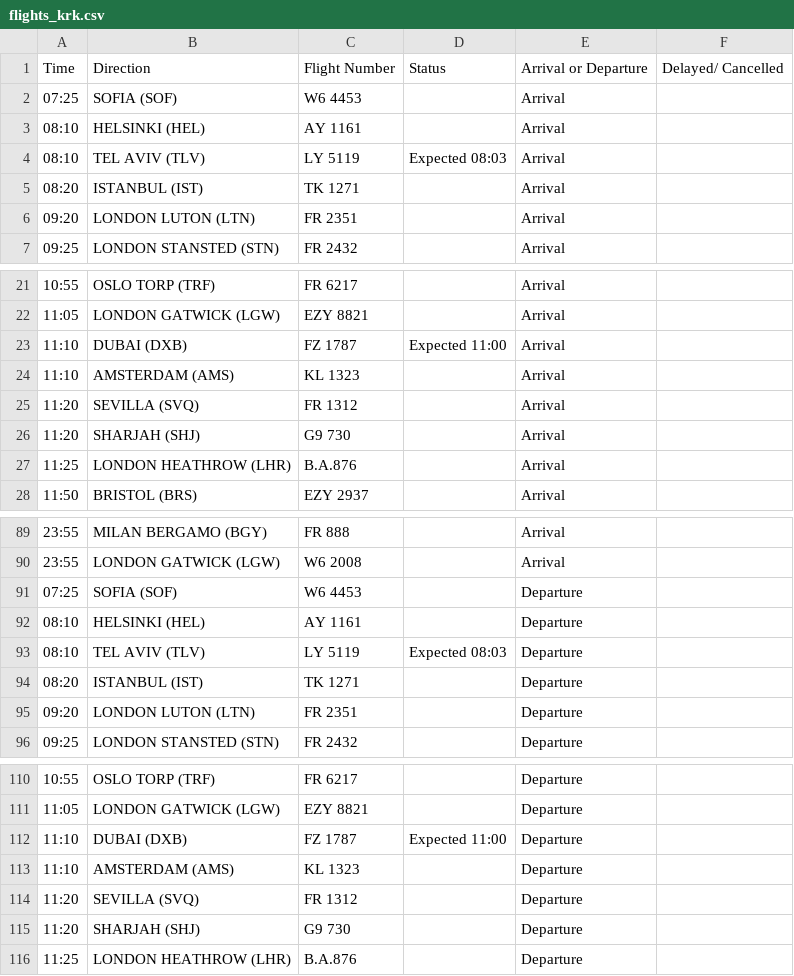
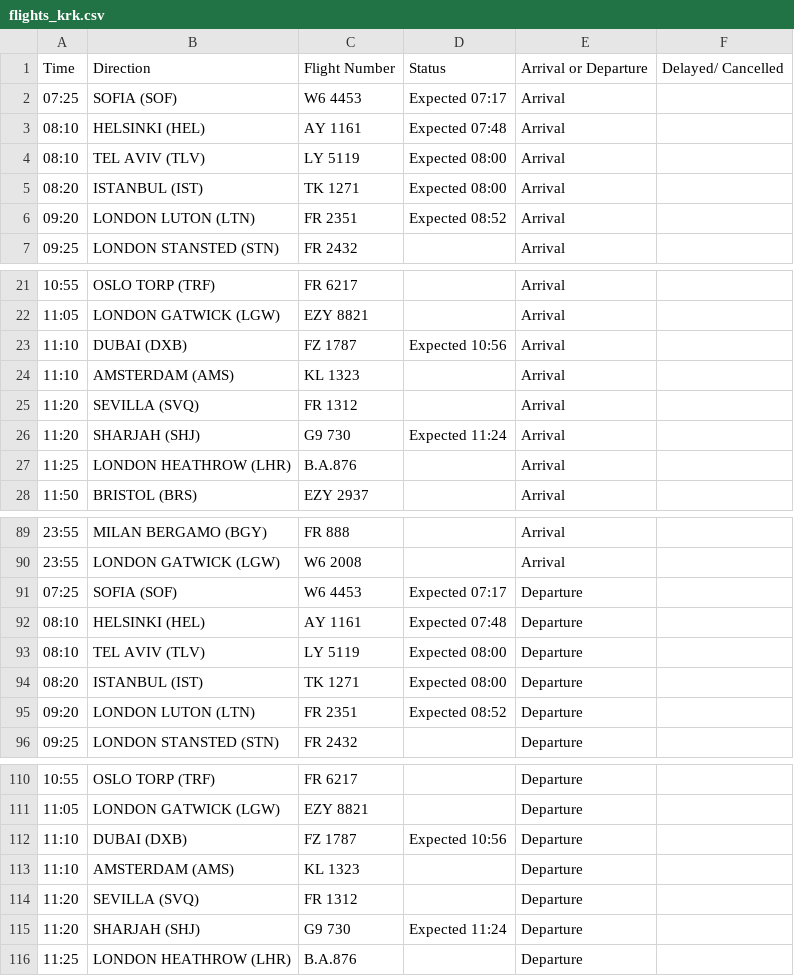
Before and after one commit to ljswierzawska/flights-krakow, a CSV file: flights_krk.csv, drawn as a sheet; only a part is shown, gaps mark what is left out; the diff covers the shown part only.

```diff
--- a/flights_krk.csv
+++ b/flights_krk.csv
@@ -1,7 +1,7 @@
 Time,Direction,Flight Number,Status,Arrival or Departure,Delayed/ Cancelled
-07:25,SOFIA (SOF),W6 4453,,Arrival,
-08:10,HELSINKI (HEL),AY 1161,,Arrival,
-08:10,TEL AVIV (TLV),LY 5119,Expected 08:03,Arrival,
-08:20,ISTANBUL (IST),TK 1271,,Arrival,
-09:20,LONDON LUTON (LTN),FR 2351,,Arrival,
+07:25,SOFIA (SOF),W6 4453,Expected 07:17,Arrival,
+08:10,HELSINKI (HEL),AY 1161,Expected 07:48,Arrival,
+08:10,TEL AVIV (TLV),LY 5119,Expected 08:00,Arrival,
+08:20,ISTANBUL (IST),TK 1271,Expected 08:00,Arrival,
+09:20,LONDON LUTON (LTN),FR 2351,Expected 08:52,Arrival,
 09:25,LONDON STANSTED (STN),FR 2432,,Arrival,
@@ -22,6 +22,6 @@ Time,Direction,Flight Number,Status,Arrival or Departure,Delayed/ Cancelled
 11:05,LONDON GATWICK (LGW),EZY 8821,,Arrival,
-11:10,DUBAI (DXB),FZ 1787,Expected 11:00,Arrival,
+11:10,DUBAI (DXB),FZ 1787,Expected 10:56,Arrival,
 11:10,AMSTERDAM (AMS),KL 1323,,Arrival,
 11:20,SEVILLA (SVQ),FR 1312,,Arrival,
-11:20,SHARJAH (SHJ),G9 730,,Arrival,
+11:20,SHARJAH (SHJ),G9 730,Expected 11:24,Arrival,
 11:25,LONDON HEATHROW (LHR),B.A.876,,Arrival,
@@ -90,7 +90,7 @@ Time,Direction,Flight Number,Status,Arrival or Departure,Delayed/ Cancelled
 23:55,LONDON GATWICK (LGW),W6 2008,,Arrival,
-07:25,SOFIA (SOF),W6 4453,,Departure,
-08:10,HELSINKI (HEL),AY 1161,,Departure,
-08:10,TEL AVIV (TLV),LY 5119,Expected 08:03,Departure,
-08:20,ISTANBUL (IST),TK 1271,,Departure,
-09:20,LONDON LUTON (LTN),FR 2351,,Departure,
+07:25,SOFIA (SOF),W6 4453,Expected 07:17,Departure,
+08:10,HELSINKI (HEL),AY 1161,Expected 07:48,Departure,
+08:10,TEL AVIV (TLV),LY 5119,Expected 08:00,Departure,
+08:20,ISTANBUL (IST),TK 1271,Expected 08:00,Departure,
+09:20,LONDON LUTON (LTN),FR 2351,Expected 08:52,Departure,
 09:25,LONDON STANSTED (STN),FR 2432,,Departure,
@@ -111,6 +111,6 @@ Time,Direction,Flight Number,Status,Arrival or Departure,Delayed/ Cancelled
 11:05,LONDON GATWICK (LGW),EZY 8821,,Departure,
-11:10,DUBAI (DXB),FZ 1787,Expected 11:00,Departure,
+11:10,DUBAI (DXB),FZ 1787,Expected 10:56,Departure,
 11:10,AMSTERDAM (AMS),KL 1323,,Departure,
 11:20,SEVILLA (SVQ),FR 1312,,Departure,
-11:20,SHARJAH (SHJ),G9 730,,Departure,
+11:20,SHARJAH (SHJ),G9 730,Expected 11:24,Departure,
 11:25,LONDON HEATHROW (LHR),B.A.876,,Departure,
```
Also changed, not shown: 2 edited cells elsewhere in this file.
